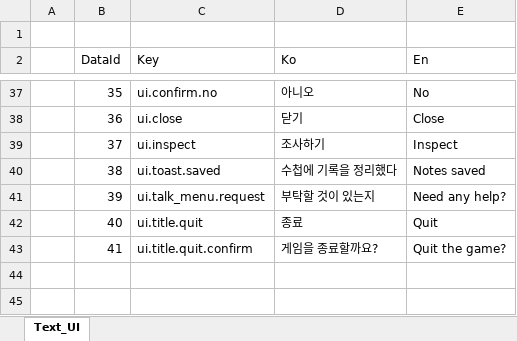
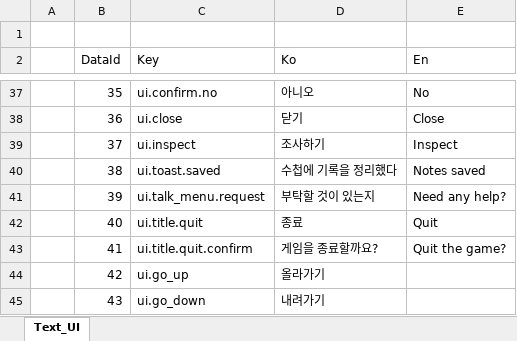
Before and after one commit to toktaktok/LOTW, an Excel workbook: Table/Excel/Text_UI.xlsx, sheet Text_UI, drawn as a sheet; only a part is shown, gaps mark what is left out; values as stored, in another font and other column widths than the file's, no borders; table styles not drawn; the diff names each change by its address in the sheet, - before the commit and + after, or states it on an @@ line.

```diff
--- a/Table/Excel/Text_UI.xlsx (sheet Text_UI)
+++ b/Table/Excel/Text_UI.xlsx (sheet Text_UI)
+row 44:  | 42 | ui.go_up | 올라가기
+row 45:  | 43 | ui.go_down | 내려가기
```
Also changed, not shown: Table/Excel/Text_World.xlsx, 33 other files.
